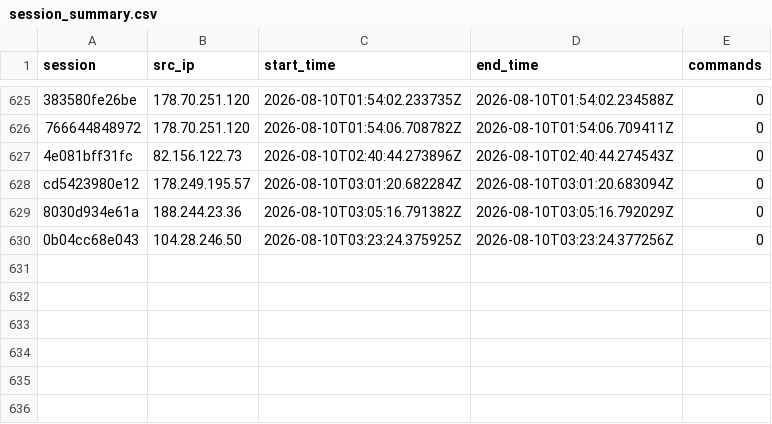
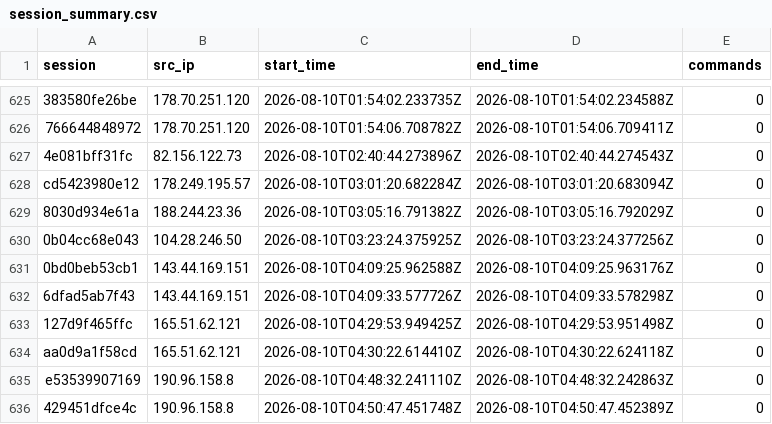
Before and after one commit to Prabhath-de/AWS_Honeypot, a CSV file: data/processed/session_summary.csv, drawn as a sheet; only a part is shown, gaps mark what is left out; the diff names each change by its address in the sheet, - before the commit and + after, or states it on an @@ line.

```diff
--- a/data/processed/session_summary.csv
+++ b/data/processed/session_summary.csv
+row 631: 0bd0beb53cb1 | 143.44.169.151 | 2026-08-10T04:09:25.962588Z | 2026-08-10T04:09:25.963176Z | 0
+row 632: 6dfad5ab7f43 | 143.44.169.151 | 2026-08-10T04:09:33.577726Z | 2026-08-10T04:09:33.578298Z | 0
+row 633: 127d9f465ffc | 165.51.62.121 | 2026-08-10T04:29:53.949425Z | 2026-08-10T04:29:53.951498Z | 0
+row 634: aa0d9a1f58cd | 165.51.62.121 | 2026-08-10T04:30:22.614410Z | 2026-08-10T04:30:22.624118Z | 0
+row 635: e53539907169 | 190.96.158.8 | 2026-08-10T04:48:32.241110Z | 2026-08-10T04:48:32.242863Z | 0
+row 636: 429451dfce4c | 190.96.158.8 | 2026-08-10T04:50:47.451748Z | 2026-08-10T04:50:47.452389Z | 0
```
Also changed, not shown: data/processed/geoip_asn.csv, 3 other files.
